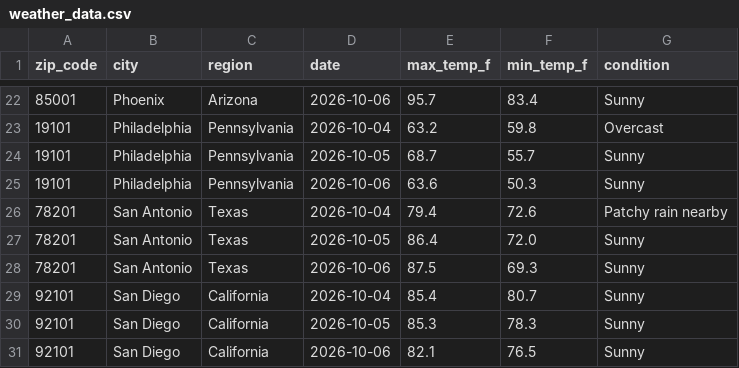
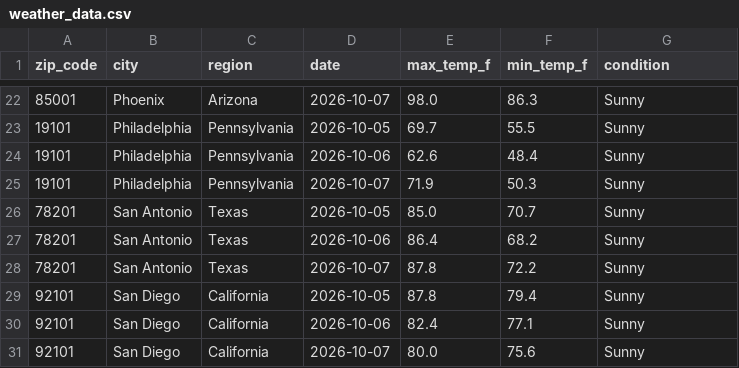
Before and after one commit to djain2905/weather-api-pipeline, a CSV file: weather_data.csv, drawn as a sheet; only a part is shown, gaps mark what is left out; the diff covers the shown part only.

```diff
--- a/weather_data.csv
+++ b/weather_data.csv
@@ -22,10 +22,10 @@ zip_code,city,region,date,max_temp_f,min_temp_f,condition
-85001,Phoenix,Arizona,2026-10-06,95.7,83.4,Sunny
-19101,Philadelphia,Pennsylvania,2026-10-04,63.2,59.8,Overcast
-19101,Philadelphia,Pennsylvania,2026-10-05,68.7,55.7,Sunny
-19101,Philadelphia,Pennsylvania,2026-10-06,63.6,50.3,Sunny
-78201,San Antonio,Texas,2026-10-04,79.4,72.6,Patchy rain nearby
-78201,San Antonio,Texas,2026-10-05,86.4,72.0,Sunny
-78201,San Antonio,Texas,2026-10-06,87.5,69.3,Sunny
-92101,San Diego,California,2026-10-04,85.4,80.7,Sunny
-92101,San Diego,California,2026-10-05,85.3,78.3,Sunny
-92101,San Diego,California,2026-10-06,82.1,76.5,Sunny
+85001,Phoenix,Arizona,2026-10-07,98.0,86.3,Sunny
+19101,Philadelphia,Pennsylvania,2026-10-05,69.7,55.5,Sunny
+19101,Philadelphia,Pennsylvania,2026-10-06,62.6,48.4,Sunny
+19101,Philadelphia,Pennsylvania,2026-10-07,71.9,50.3,Sunny
+78201,San Antonio,Texas,2026-10-05,85.0,70.7,Sunny
+78201,San Antonio,Texas,2026-10-06,86.4,68.2,Sunny
+78201,San Antonio,Texas,2026-10-07,87.8,72.2,Sunny
+92101,San Diego,California,2026-10-05,87.8,79.4,Sunny
+92101,San Diego,California,2026-10-06,82.4,77.1,Sunny
+92101,San Diego,California,2026-10-07,80.0,75.6,Sunny
```
Also changed, not shown: 1 added row, 1 removed row and 156 edited cells elsewhere in this file.
